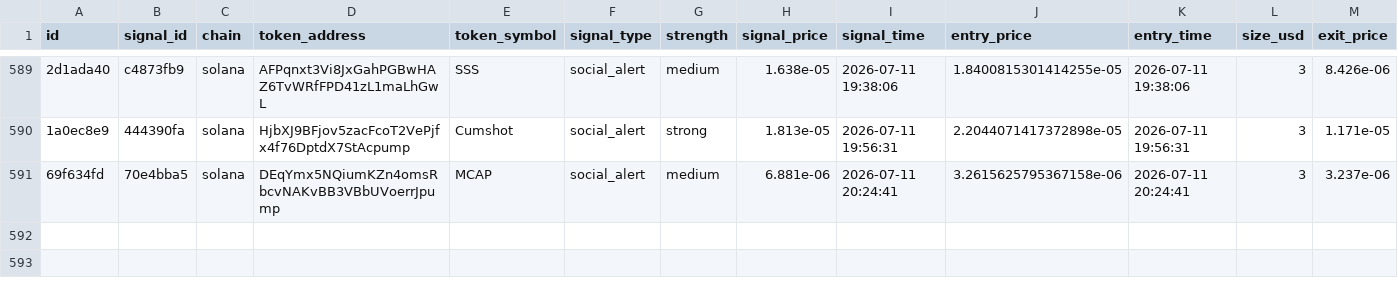
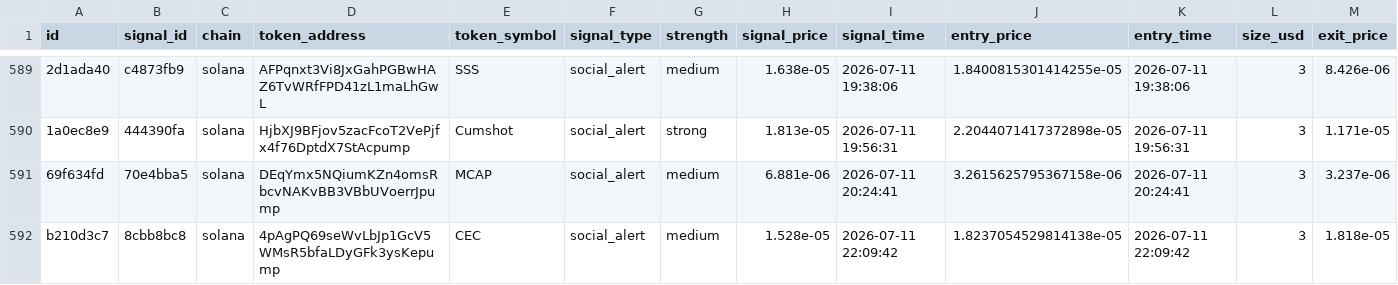
Before and after one commit to AMR200215/quant-bot, a CSV file: logs/memecoin_social_journal.csv, drawn as a sheet; only a part is shown, gaps mark what is left out; rows hold the shown columns only; the diff names each change by its address in the sheet, - before the commit and + after, or states it on an @@ line.

Commit message:
chore: sync live journals 2026-06-19T19:43

```diff
--- a/logs/memecoin_social_journal.csv
+++ b/logs/memecoin_social_journal.csv
+row 592: b210d3c7 | 8cbb8bc8 | solana | 4pAgPQ69seWvLbJp1GcV5WMsR5bfaLDyGFk3ysKepump | CEC | social_alert | medium | 1.528e-05 | 2026-07-11 22:09:42 | 1.8237054529814138e-05 | 2026-07-11 22:09:42 | 3 | 1.818e-05
```
